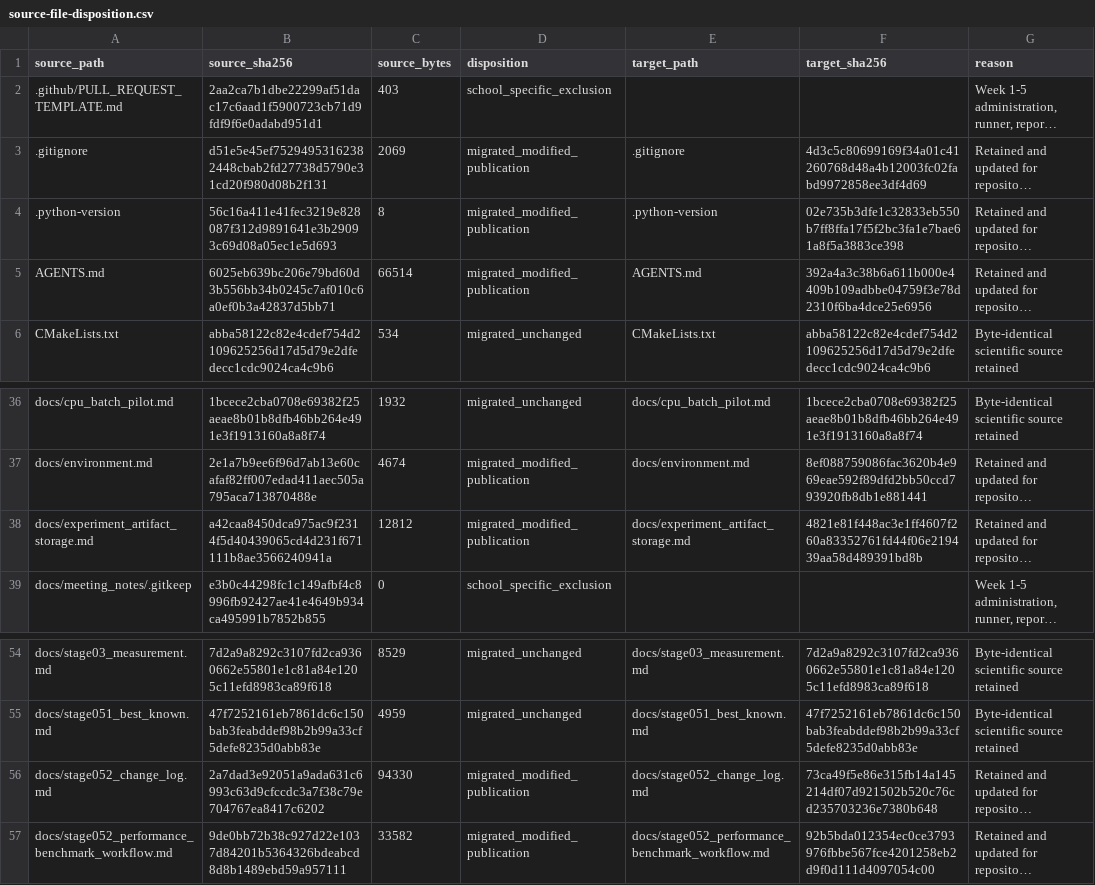
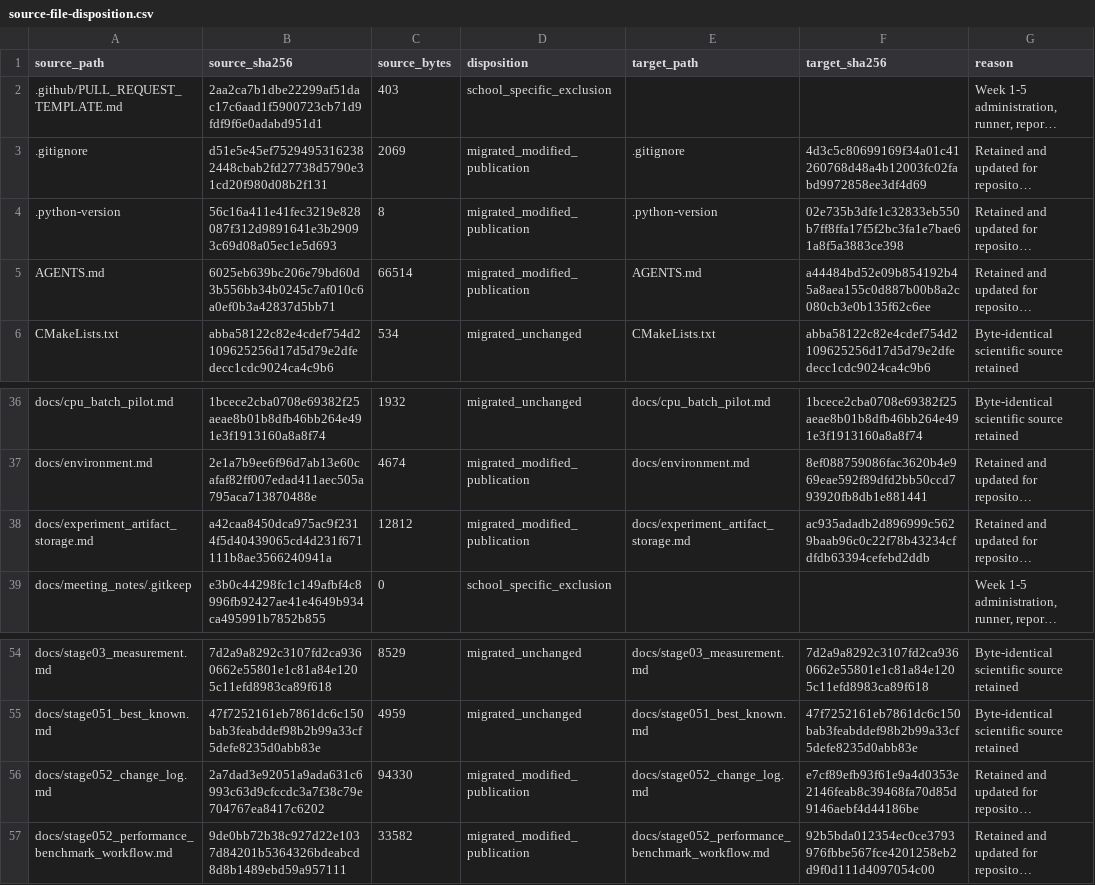
Before and after one commit to 0neblaze/TxnOpt, a CSV file: docs/provenance/source-file-disposition.csv, drawn as a sheet; only a part is shown, gaps mark what is left out; long unchanged cells end in …; the diff names each change by its address in the sheet, - before the commit and + after, or states it on an @@ line.

```diff
--- a/docs/provenance/source-file-disposition.csv
+++ b/docs/provenance/source-file-disposition.csv
-F5 (target_sha256): 392a4a3c38b6a611b000e4409b109adbbe04759f3e78d2310f6ba4dce25e6956
+F5 (target_sha256): a44484bd52e09b854192b45a8aea155c0d887b00b8a2c080cb3e0b135f62c6ee
-F38 (target_sha256): 4821e81f448ac3e1ff4607f260a83352761fd44f06e219439aa58d489391bd8b
+F38 (target_sha256): ac935adadb2d896999c5629baab96c0c22f78b43234cfdfdb63394cefebd2ddb
-F56 (target_sha256): 73ca49f5e86e315fb14a145214df07d921502b520c76cd235703236e7380b648
+F56 (target_sha256): e7cf89efb93f61e9a4d0353e2146feab8c39468fa70d85d9146aebf4d44186be
```
Also changed, not shown: 6 other files.
